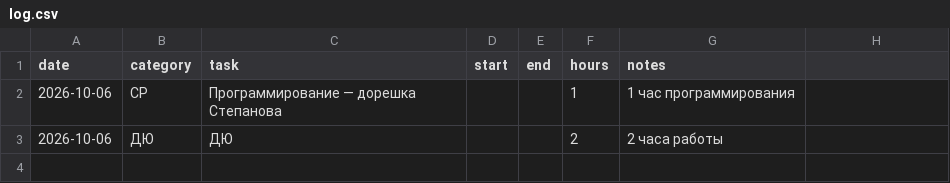
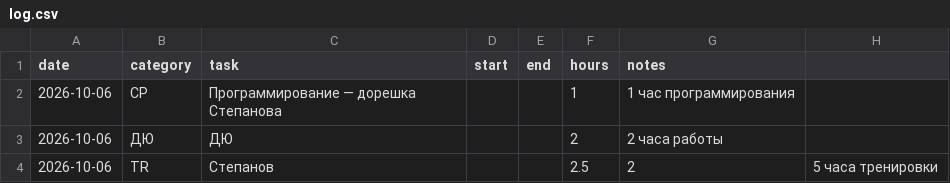
Before and after one commit to ponponin/dashboard, a CSV file: data/log.csv, drawn as a sheet.

Commit message:
record current week completed hours

```diff
--- a/data/log.csv
+++ b/data/log.csv
@@ -3 +3,2 @@ date,category,task,start,end,hours,notes
 2026-10-06,ДЮ,ДЮ,,,2,2 часа работы
+2026-10-06,TR,Степанов,,,2.5,2,5 часа тренировки
```
